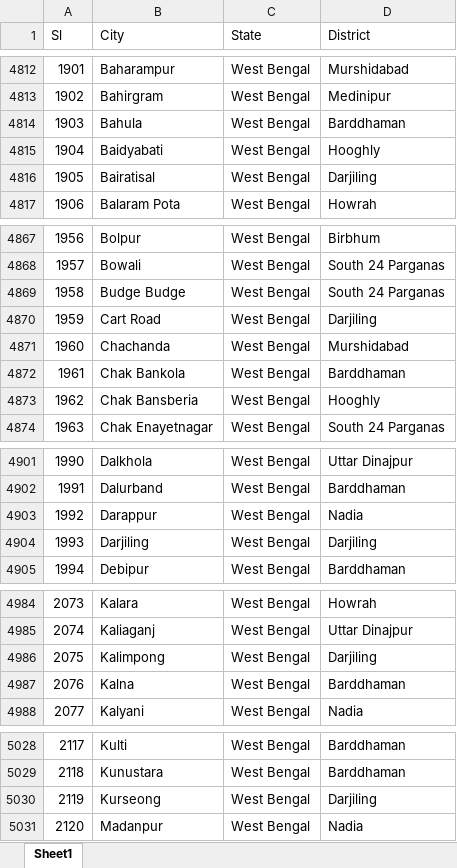
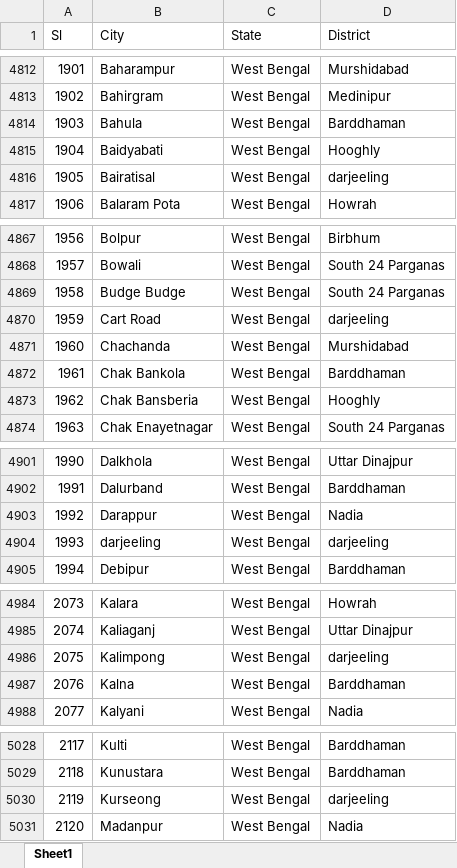
Before and after one commit to sagnikmitra/covidoff, an Excel workbook: data/state_city_data.xlsx, sheet Sheet1, drawn as a sheet; only a part is shown, gaps mark what is left out; values as stored, in another font and other column widths than the file's, no borders; charts and pictures not drawn; the diff covers the shown part only; the diff names each change by its address in the sheet, - before the commit and + after, or states it on an @@ line.

```diff
--- a/data/state_city_data.xlsx (sheet Sheet1)
+++ b/data/state_city_data.xlsx (sheet Sheet1)
-D4816 (District): Darjiling
+D4816 (District): darjeeling
-D4870 (District): Darjiling
+D4870 (District): darjeeling
-B4904 (City): Darjiling
+B4904 (City): darjeeling
-D4904 (District): Darjiling
+D4904 (District): darjeeling
-D4986 (District): Darjiling
+D4986 (District): darjeeling
-D5030 (District): Darjiling
+D5030 (District): darjeeling
```
Also changed, not shown: 4 edited cells elsewhere in this sheet, charts or pictures, checek/state_city_data.xlsx, 3 other files.
